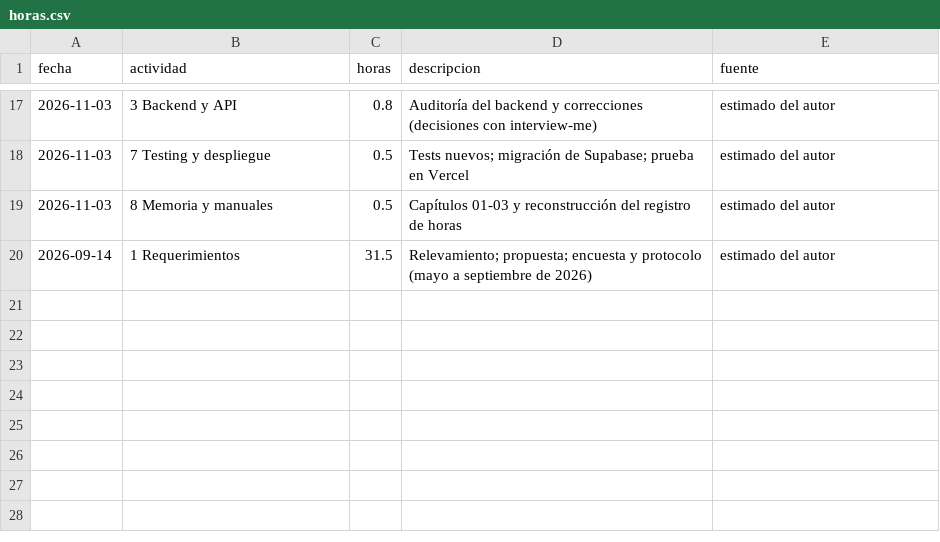
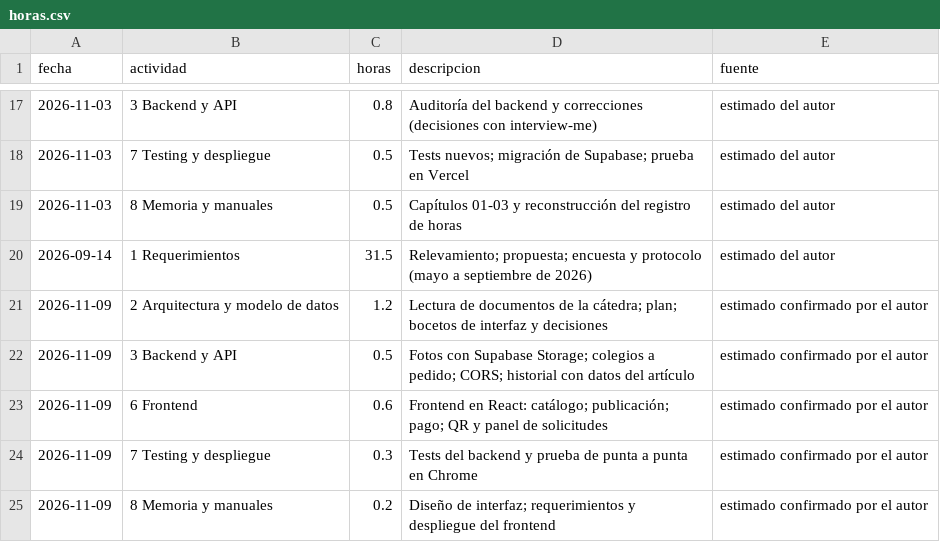
Before and after one commit to Manudeserti/CVD_ARG, a CSV file: docs/horas.csv, drawn as a sheet; only a part is shown, gaps mark what is left out.

Commit message:
docs: horas y uso de IA de la sesion del 09/11

```diff
--- a/docs/horas.csv
+++ b/docs/horas.csv
@@ -20 +20,6 @@ fecha,actividad,horas,descripcion,fuente
 2026-09-14,1 Requerimientos,31.5,Relevamiento; propuesta; encuesta y protocolo (mayo a septiembre de 2026),estimado del autor
+2026-11-09,2 Arquitectura y modelo de datos,1.2,Lectura de documentos de la cátedra; plan; bocetos de interfaz y decisiones,estimado confirmado por el autor
+2026-11-09,3 Backend y API,0.5,Fotos con Supabase Storage; colegios a pedido; CORS; historial con datos del artículo,estimado confirmado por el autor
+2026-11-09,6 Frontend,0.6,Frontend en React: catálogo; publicación; pago; QR y panel de solicitudes,estimado confirmado por el autor
+2026-11-09,7 Testing y despliegue,0.3,Tests del backend y prueba de punta a punta en Chrome,estimado confirmado por el autor
+2026-11-09,8 Memoria y manuales,0.2,Diseño de interfaz; requerimientos y despliegue del frontend,estimado confirmado por el autor
```
Also changed, not shown: 1 other file.
